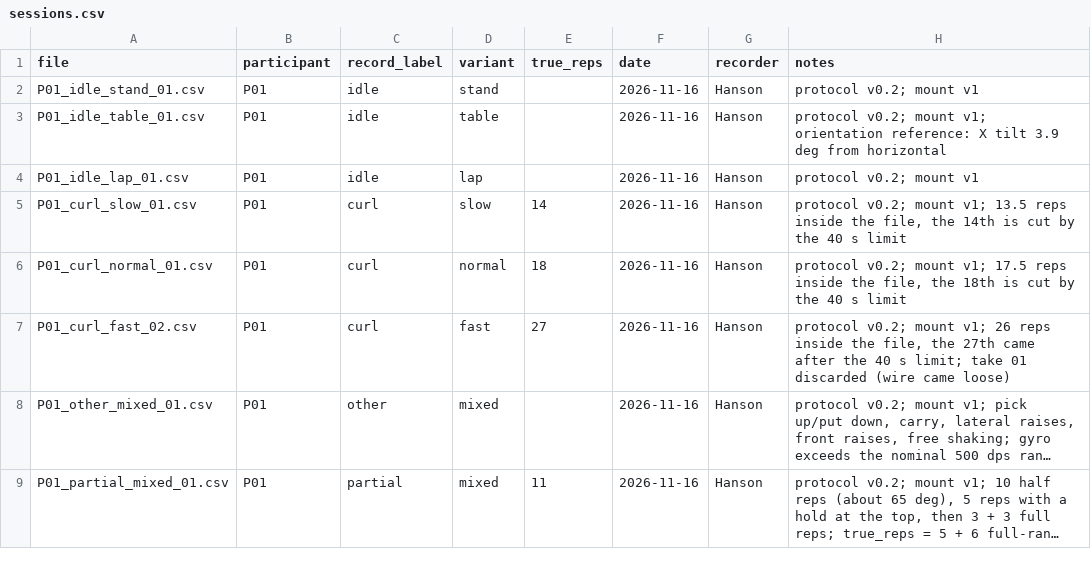
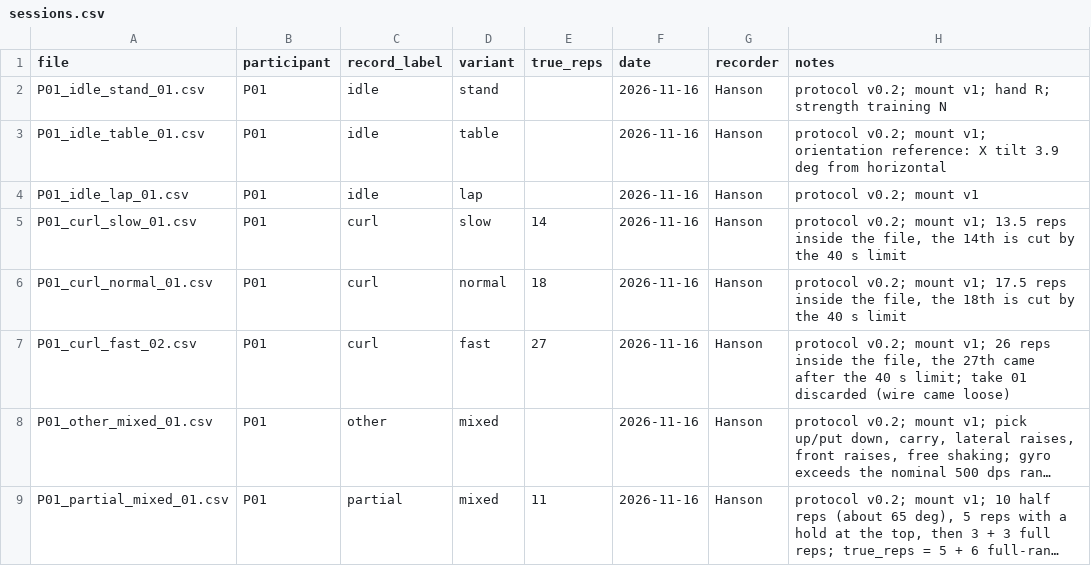
Before and after one commit to juliazhang1015/smart-dumbbell, a CSV file: data/sessions/sessions.csv, drawn as a sheet; long unchanged cells end in ….

Commit message:
data: record P01 hand and training status in sessions.csv
The protocol asks for the participant's hand (L/R) and regular strength
training (Y/N); the first P01 row now carries both.

```diff
--- a/data/sessions/sessions.csv
+++ b/data/sessions/sessions.csv
@@ -1,3 +1,3 @@
 file,participant,record_label,variant,true_reps,date,recorder,notes
-P01_idle_stand_01.csv,P01,idle,stand,,2026-11-16,Hanson,protocol v0.2; mount v1
+P01_idle_stand_01.csv,P01,idle,stand,,2026-11-16,Hanson,protocol v0.2; mount v1; hand R; strength training N
 P01_idle_table_01.csv,P01,idle,table,,2026-11-16,Hanson,protocol v0.2; mount v1; orientation reference: X tilt 3.9 deg from horizontal
```
